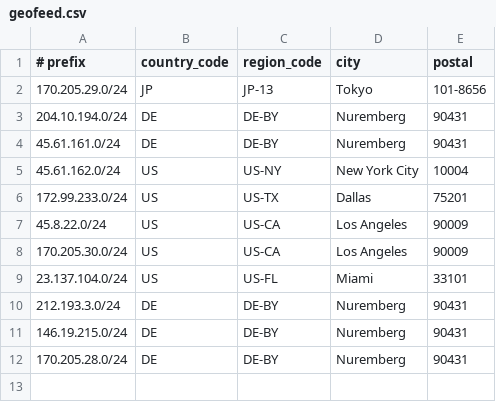
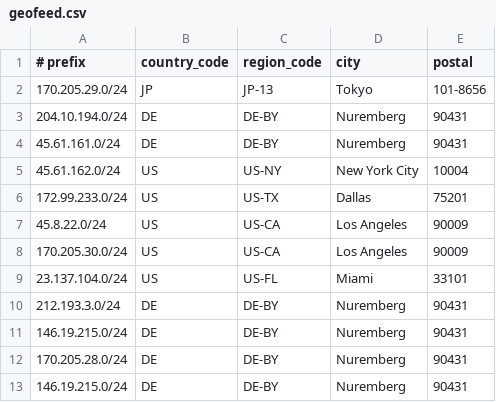
Before and after one commit to Advin-Servers/main-website, a CSV file: public/geofeed.csv, drawn as a sheet; the diff names each change by its address in the sheet, - before the commit and + after, or states it on an @@ line.

Commit message:
Update geofeed.csv

```diff
--- a/public/geofeed.csv
+++ b/public/geofeed.csv
+row 13: 146.19.215.0/24 | DE | DE-BY | Nuremberg | 90431
```
